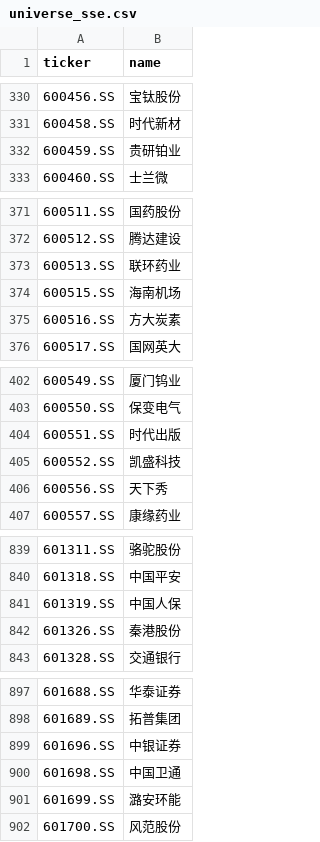
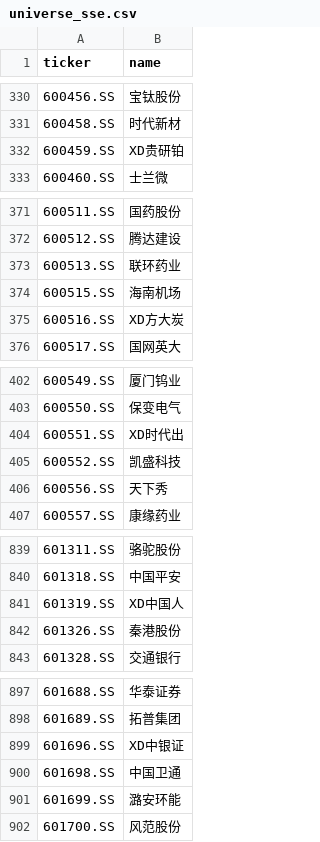
Before and after one commit to hsalehi10087/stock-scanner, a CSV file: data/cn_gainers/universe_sse.csv, drawn as a sheet; only a part is shown, gaps mark what is left out; the diff covers the shown part only.

```diff
--- a/data/cn_gainers/universe_sse.csv
+++ b/data/cn_gainers/universe_sse.csv
@@ -331,3 +331,3 @@ ticker,name
 600458.SS,时代新材
-600459.SS,贵研铂业
+600459.SS,XD贵研铂
 600460.SS,士兰微
@@ -374,3 +374,3 @@ ticker,name
 600515.SS,海南机场
-600516.SS,方大炭素
+600516.SS,XD方大炭
 600517.SS,国网英大
@@ -403,3 +403,3 @@ ticker,name
 600550.SS,保变电气
-600551.SS,时代出版
+600551.SS,XD时代出
 600552.SS,凯盛科技
@@ -840,3 +840,3 @@ ticker,name
 601318.SS,中国平安
-601319.SS,中国人保
+601319.SS,XD中国人
 601326.SS,秦港股份
@@ -898,3 +898,3 @@ ticker,name
 601689.SS,拓普集团
-601696.SS,中银证券
+601696.SS,XD中银证
 601698.SS,中国卫通
```
Also changed, not shown: 4 edited cells elsewhere in this file, 1 other file.
